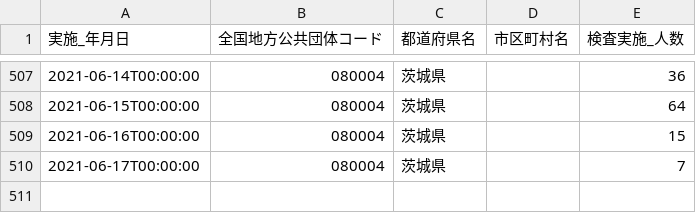
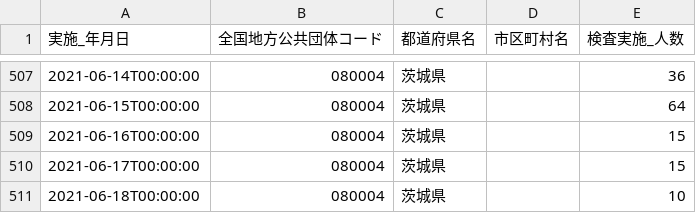
Before and after one commit to a01sa01to/my-website, a CSV file: opendata/data/covid19_ibaraki/080004_ibaraki_covid19_test_people.csv, drawn as a sheet; only a part is shown, gaps mark what is left out.

```diff
--- a/opendata/data/covid19_ibaraki/080004_ibaraki_covid19_test_people.csv
+++ b/opendata/data/covid19_ibaraki/080004_ibaraki_covid19_test_people.csv
@@ -509,2 +509,3 @@
 2021-06-16T00:00:00,080004,茨城県,,15
-2021-06-17T00:00:00,080004,茨城県,,7
+2021-06-17T00:00:00,080004,茨城県,,15
+2021-06-18T00:00:00,080004,茨城県,,10
```
Also changed, not shown: 19 other files.
